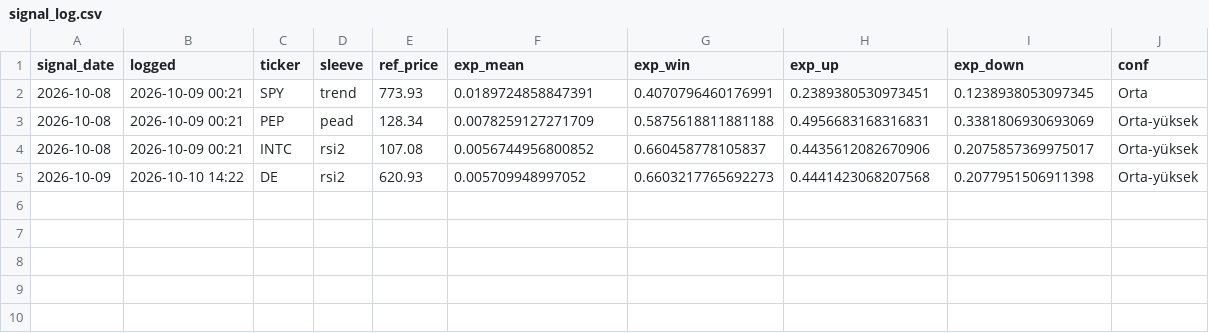
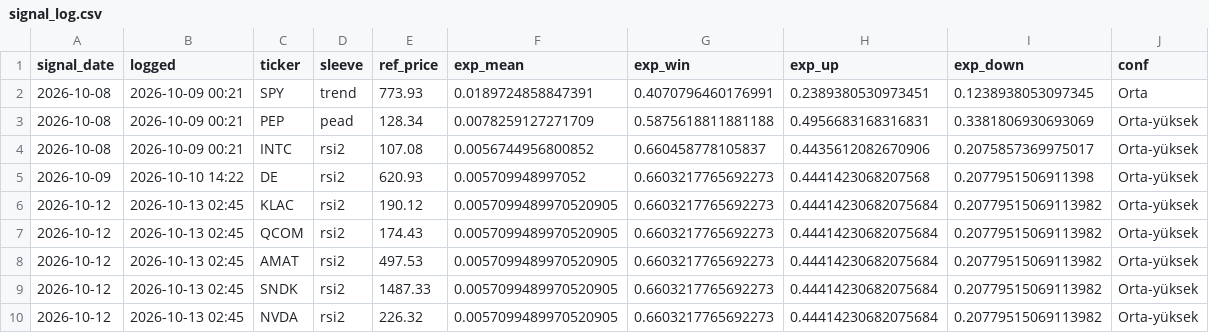
Before and after one commit to beyzlore/diamas, a CSV file: results/signal_log.csv, drawn as a sheet; the diff names each change by its address in the sheet, - before the commit and + after, or states it on an @@ line.

```diff
--- a/results/signal_log.csv
+++ b/results/signal_log.csv
+row 6: 2026-10-12 | 2026-10-13 02:45 | KLAC | rsi2 | 190.12 | 0.0057099489970520905 | 0.6603217765692273 | 0.44414230682075684 | 0.20779515069113982 | Orta-yüksek
+row 7: 2026-10-12 | 2026-10-13 02:45 | QCOM | rsi2 | 174.43 | 0.0057099489970520905 | 0.6603217765692273 | 0.44414230682075684 | 0.20779515069113982 | Orta-yüksek
+row 8: 2026-10-12 | 2026-10-13 02:45 | AMAT | rsi2 | 497.53 | 0.0057099489970520905 | 0.6603217765692273 | 0.44414230682075684 | 0.20779515069113982 | Orta-yüksek
+row 9: 2026-10-12 | 2026-10-13 02:45 | SNDK | rsi2 | 1487.33 | 0.0057099489970520905 | 0.6603217765692273 | 0.44414230682075684 | 0.20779515069113982 | Orta-yüksek
+row 10: 2026-10-12 | 2026-10-13 02:45 | NVDA | rsi2 | 226.32 | 0.0057099489970520905 | 0.6603217765692273 | 0.44414230682075684 | 0.20779515069113982 | Orta-yüksek
```
Also changed, not shown: 3 other files.
